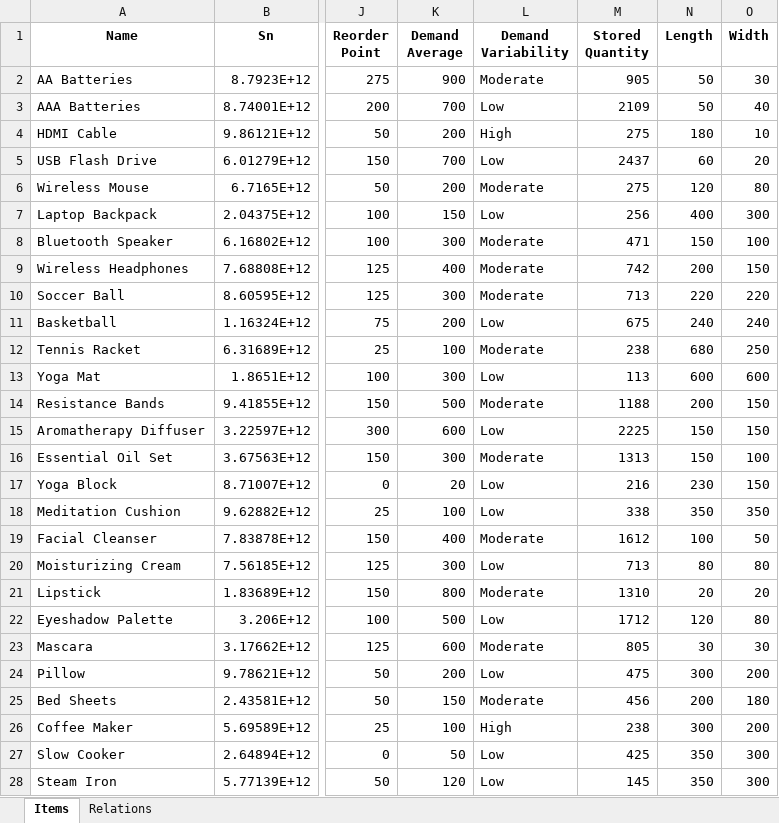
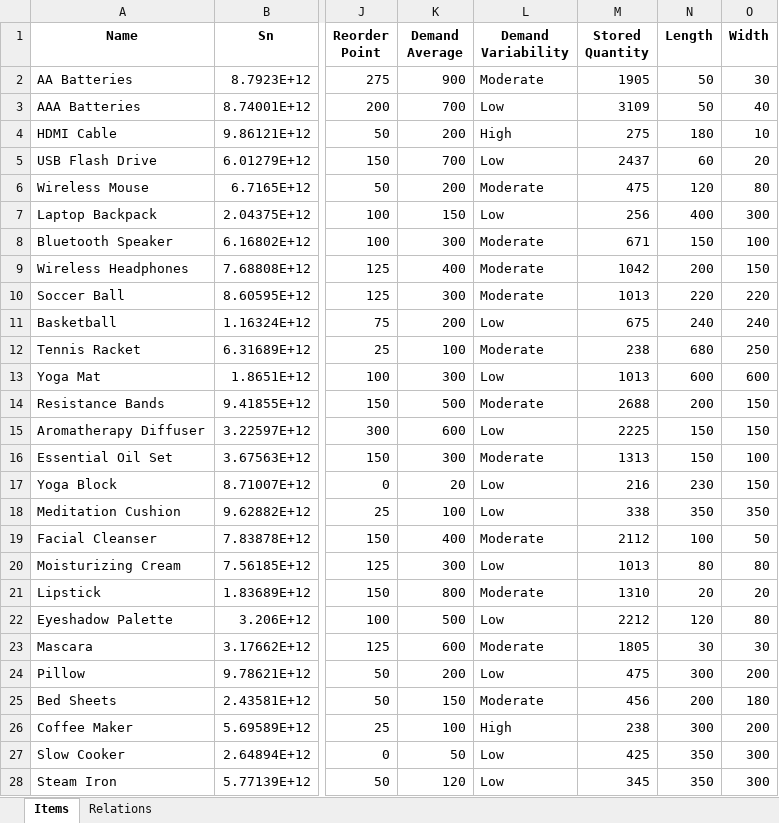
Before and after one commit to BarniRamirez/Warehouse, an Excel workbook: Warehouse Manager/Database/Items.xlsx, sheet Items, drawn as a sheet; only a part is shown, gaps mark what is left out; values as stored, in another font and other column widths than the file's, no borders; the diff covers the shown part only; the diff names each change by its address in the sheet, - before the commit and + after, or states it on an @@ line.

```diff
--- a/Warehouse Manager/Database/Items.xlsx (sheet Items)
+++ b/Warehouse Manager/Database/Items.xlsx (sheet Items)
-M2 (Stored Quantity): 905
+M2 (Stored Quantity): 1905
-M3 (Stored Quantity): 2109
+M3 (Stored Quantity): 3109
-M6 (Stored Quantity): 275
+M6 (Stored Quantity): 475
-M8 (Stored Quantity): 471
+M8 (Stored Quantity): 671
-M9 (Stored Quantity): 742
+M9 (Stored Quantity): 1042
-M10 (Stored Quantity): 713
+M10 (Stored Quantity): 1013
-M13 (Stored Quantity): 113
+M13 (Stored Quantity): 1013
-M14 (Stored Quantity): 1188
+M14 (Stored Quantity): 2688
-M19 (Stored Quantity): 1612
+M19 (Stored Quantity): 2112
-M20 (Stored Quantity): 713
+M20 (Stored Quantity): 1013
-M22 (Stored Quantity): 1712
+M22 (Stored Quantity): 2212
-M23 (Stored Quantity): 805
+M23 (Stored Quantity): 1805
-M28 (Stored Quantity): 145
+M28 (Stored Quantity): 345
```
Also changed, not shown: 18 edited cells elsewhere in this sheet, Warehouse Manager/Database/Components.xlsx, Warehouse Manager/Database/Orders.xlsx, 5 other files.
